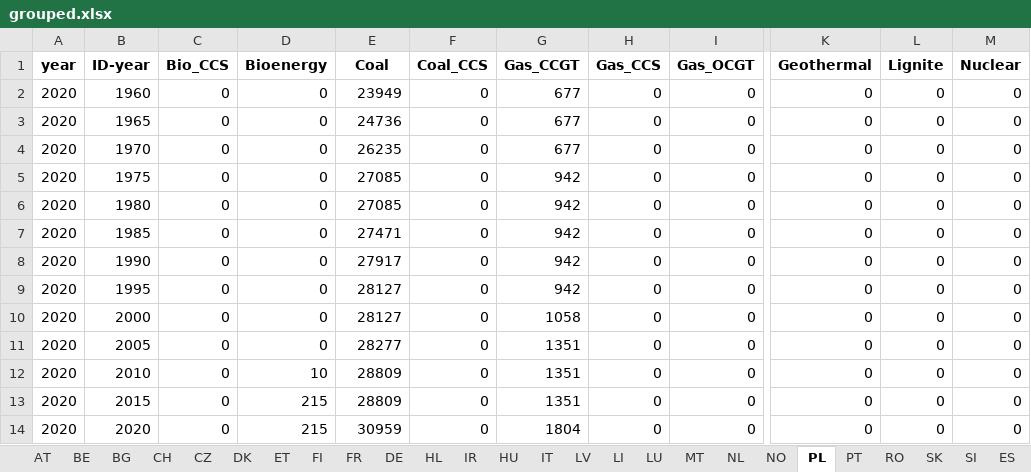
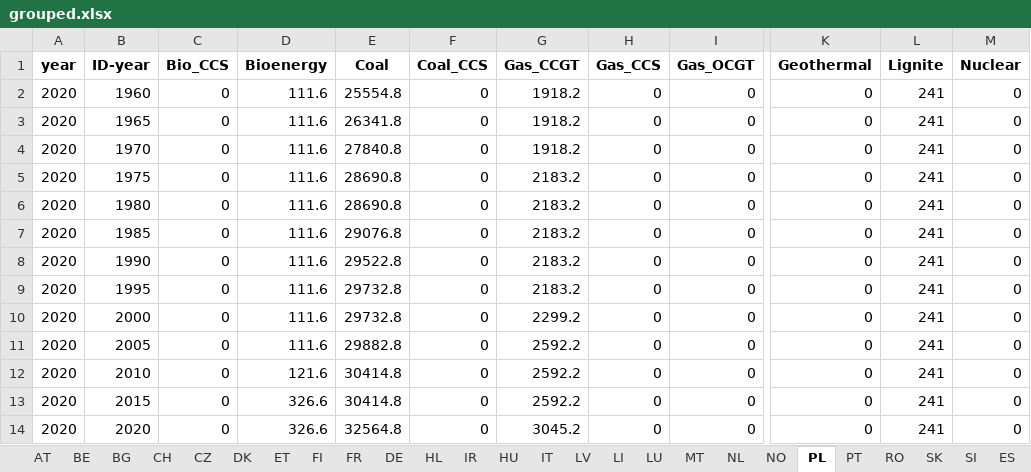
Before and after one commit to addroz/match_and_merge, an Excel workbook: grouped.xlsx, sheet PL, drawn as a sheet; only a part is shown, gaps mark what is left out; values as stored, in another font and other column widths than the file's, no borders; the diff names each change by its address in the sheet, - before the commit and + after, or states it on an @@ line.

```diff
--- a/grouped.xlsx (sheet PL)
+++ b/grouped.xlsx (sheet PL)
-D2:D11 (Bioenergy): 0
+D2:D11 (Bioenergy): 111.6
-E2 (Coal): 23949
+E2 (Coal): 25554.8
-G2:G4 (Gas_CCGT): 677
+G2:G4 (Gas_CCGT): 1918.2
-L2:L14 (Lignite): 0
+L2:L14 (Lignite): 241
-E3 (Coal): 24736
+E3 (Coal): 26341.8
-E4 (Coal): 26235
+E4 (Coal): 27840.8
-E5:E6 (Coal): 27085
+E5:E6 (Coal): 28690.8
-G5:G9 (Gas_CCGT): 942
+G5:G9 (Gas_CCGT): 2183.2
-E7 (Coal): 27471
+E7 (Coal): 29076.8
-E8 (Coal): 27917
+E8 (Coal): 29522.8
-E9:E10 (Coal): 28127
+E9:E10 (Coal): 29732.8
-G10 (Gas_CCGT): 1058
+G10 (Gas_CCGT): 2299.2
-E11 (Coal): 28277
+E11 (Coal): 29882.8
-G11:G13 (Gas_CCGT): 1351
+G11:G13 (Gas_CCGT): 2592.2
-D12 (Bioenergy): 10
+D12 (Bioenergy): 121.6
-E12:E13 (Coal): 28809
+E12:E13 (Coal): 30414.8
-D13:D14 (Bioenergy): 215
+D13:D14 (Bioenergy): 326.6
-E14 (Coal): 30959
+E14 (Coal): 32564.8
-G14 (Gas_CCGT): 1804
+G14 (Gas_CCGT): 3045.2
```
Also changed, not shown: sheet DE, sheet BE, sheet SE, sheet IT, sheet UK, sheet FI, 18 more sheets, 3 other files.
